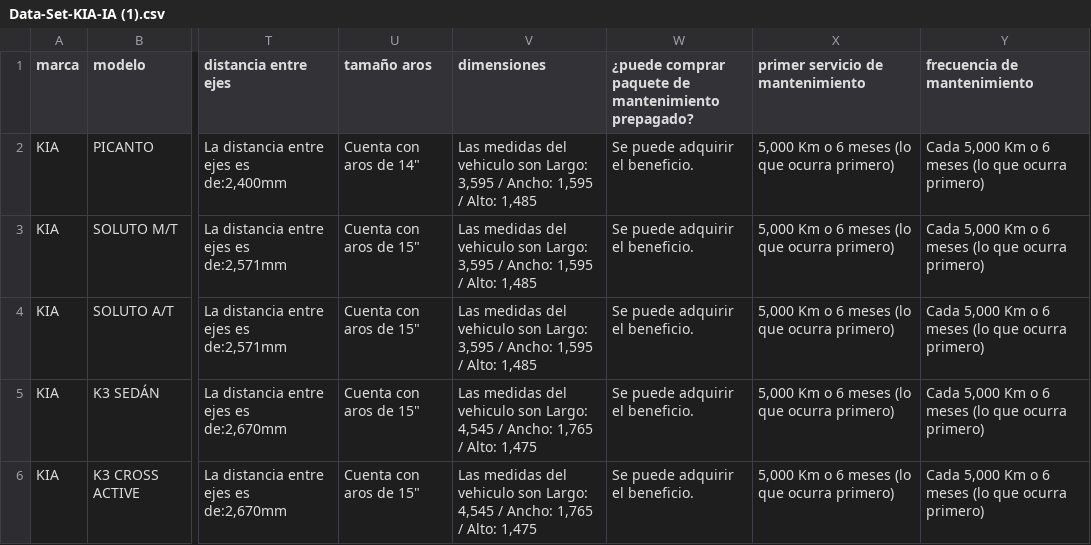
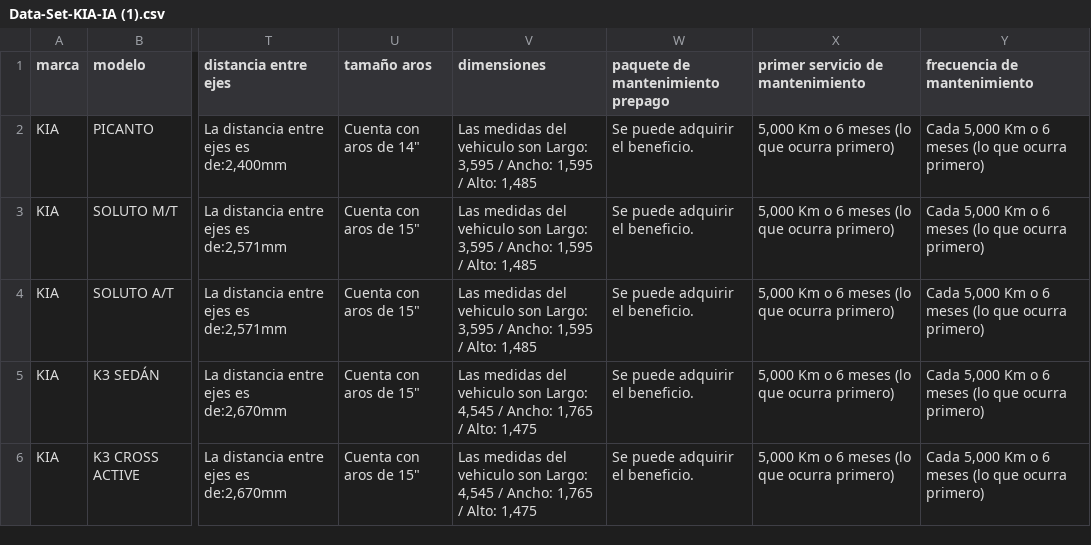
Before and after one commit to Adriel2503/api_gqm, a CSV file: data/Data-Set-KIA-IA (1).csv, drawn as a sheet; only a part is shown, gaps mark what is left out; the diff names each change by its address in the sheet, - before the commit and + after, or states it on an @@ line.

Commit message:
paquete de mantenimiento

```diff
--- a/data/Data-Set-KIA-IA (1).csv
+++ b/data/Data-Set-KIA-IA (1).csv
-W1: ¿puede comprar paquete de mantenimiento prepagado?
+W1: paquete de mantenimiento prepago
```
Also changed, not shown: data/DataSet-Jetour.csv, data/DataSet-Lidia-Mazda.csv, 2 other files.
